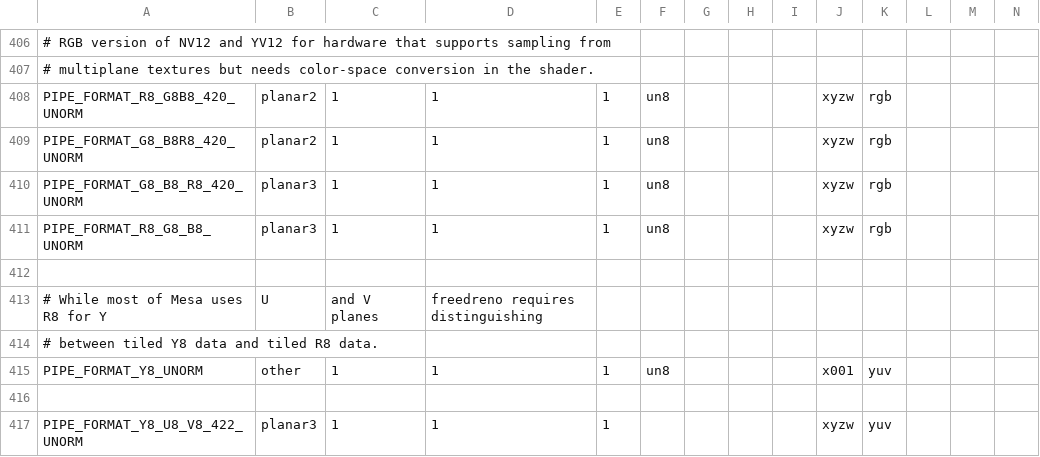
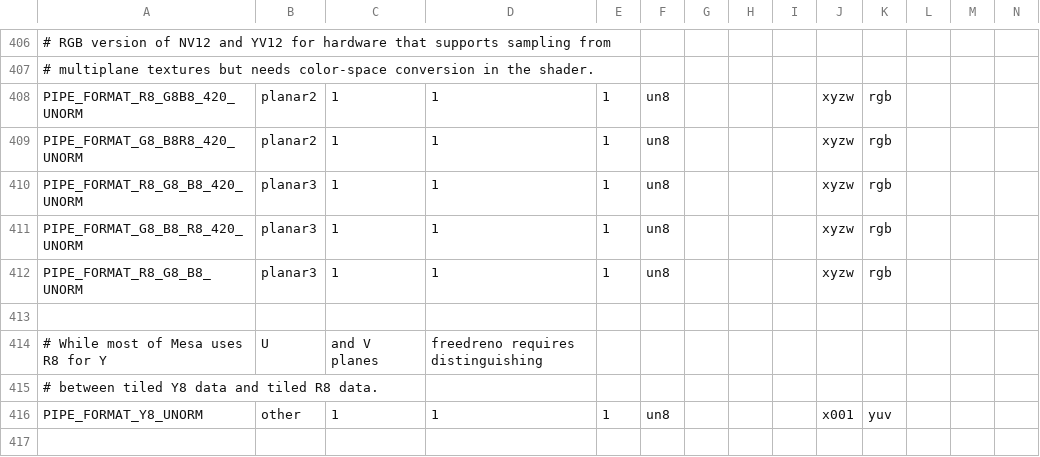
Before and after one commit to joshuaswarren/mesa-1, a CSV file: src/util/format/u_format.csv, drawn as a sheet; only a part is shown, gaps mark what is left out; the shorter side is filled out with more unchanged rows; rows hold the shown columns only; the diff names each change by its address in the sheet, - before the commit and + after, or states it on an @@ line.

Commit message:
gallium/st: add non-CSC lowering of I420 as PIPE_FORMAT_R8_G8_B8_420
This new format is similar to PIPE_FORMAT_G8_B8_R8_420, but with R as Y, G as U
and B as V. The need for two diferent formats here is because gallium maps the
YUV channels differently from vulkan.

Some hardware, e.g. Mali GPUs, can sample from I420 but need CSC in shader,
this patch implements that.

Signed-off-by: Italo Nicola <italonicola@collabora.com>
Reviewed-by: Daniel Stone <daniels@collabora.com>
Part-of: <https://gitlab.freedesktop.org/mesa/mesa/-/merge_requests/24266>

```diff
--- a/src/util/format/u_format.csv
+++ b/src/util/format/u_format.csv
+row 410: PIPE_FORMAT_R8_G8_B8_420_UNORM | planar3 | 1 | 1 | 1 | un8 |  |  |  | xyzw | rgb
```
Also changed, not shown: 8 other files.
